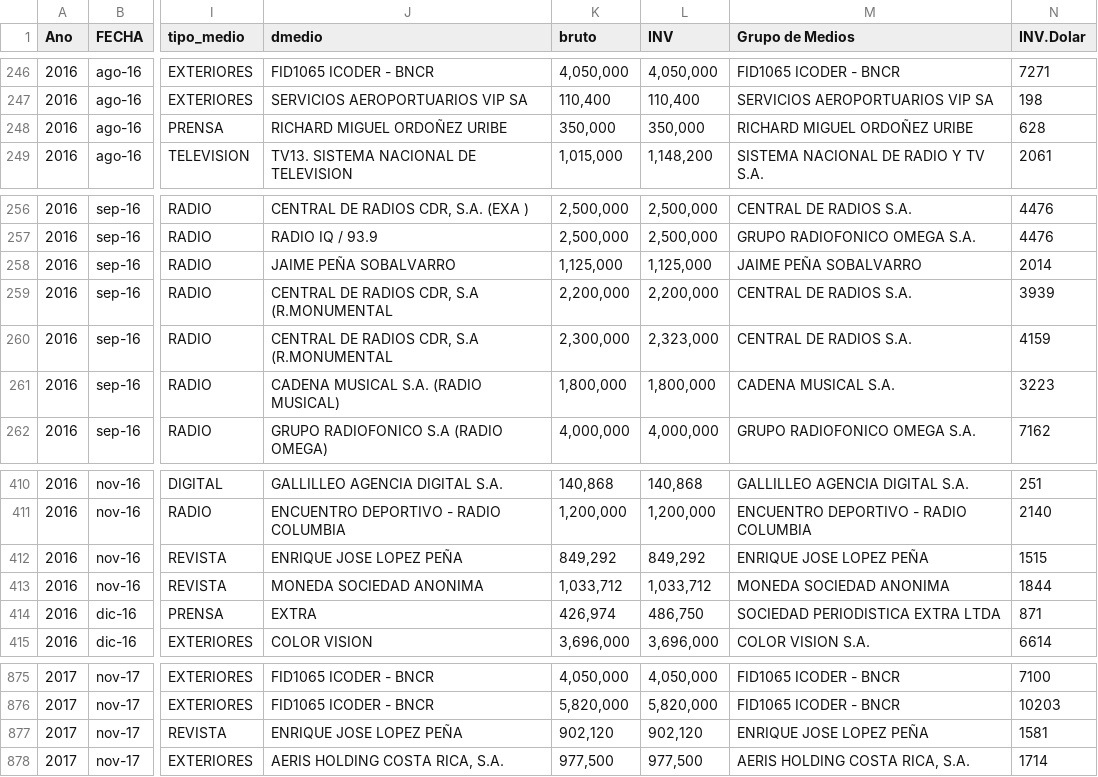
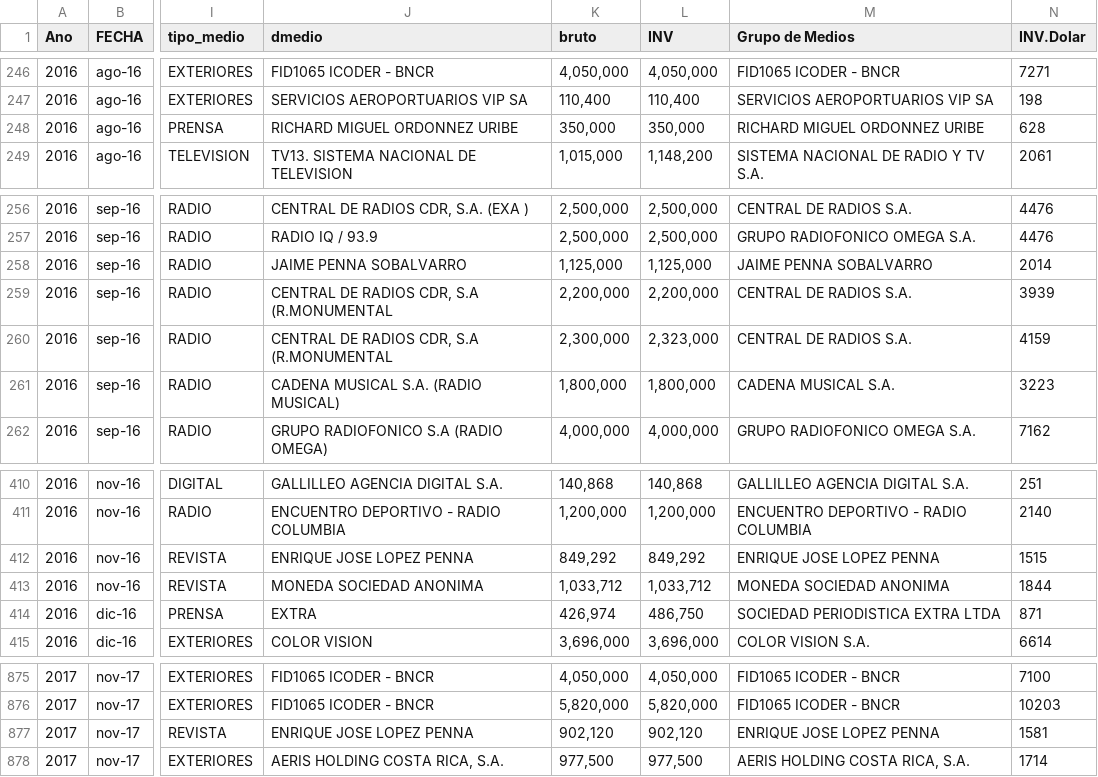
Before and after one commit to jaromo/proyecto, a CSV file: data_ins1.csv, drawn as a sheet; only a part is shown, gaps mark what is left out; the diff names each change by its address in the sheet, - before the commit and + after, or states it on an @@ line.

Commit message:
Version 28-2-2018

```diff
--- a/data_ins1.csv
+++ b/data_ins1.csv
-J248 (dmedio): RICHARD MIGUEL ORDOÑEZ URIBE
+J248 (dmedio): RICHARD MIGUEL ORDONNEZ URIBE
-M248 (Grupo de Medios): RICHARD MIGUEL ORDOÑEZ URIBE
+M248 (Grupo de Medios): RICHARD MIGUEL ORDONNEZ URIBE
-J258 (dmedio): JAIME PEÑA SOBALVARRO
+J258 (dmedio): JAIME PENNA SOBALVARRO
-M258 (Grupo de Medios): JAIME PEÑA SOBALVARRO
+M258 (Grupo de Medios): JAIME PENNA SOBALVARRO
-J412 (dmedio): ENRIQUE JOSE LOPEZ PEÑA
+J412 (dmedio): ENRIQUE JOSE LOPEZ PENNA
-M412 (Grupo de Medios): ENRIQUE JOSE LOPEZ PEÑA
+M412 (Grupo de Medios): ENRIQUE JOSE LOPEZ PENNA
-J877 (dmedio): ENRIQUE JOSE LOPEZ PEÑA
+J877 (dmedio): ENRIQUE JOSE LOPEZ PENNA
-M877 (Grupo de Medios): ENRIQUE JOSE LOPEZ PEÑA
+M877 (Grupo de Medios): ENRIQUE JOSE LOPEZ PENNA
```
